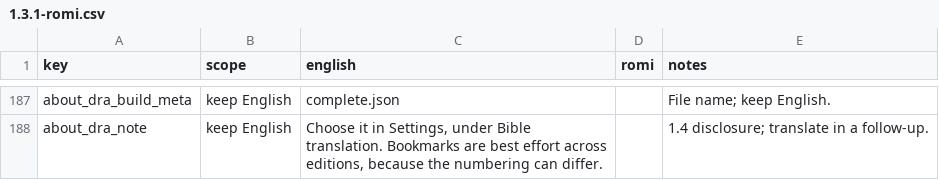
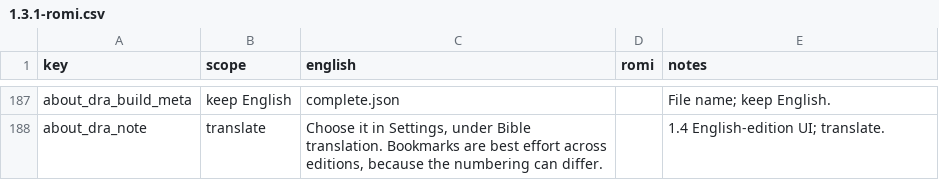
Before and after one commit to AlexJoaquimPereira/PovitrPustok, a CSV file: docs/translations/1.3.1-romi.csv, drawn as a sheet; only a part is shown, gaps mark what is left out; the diff covers the shown part only; the diff names each change by its address in the sheet, - before the commit and + after, or states it on an @@ line.

Commit message:
docs(i18n): add the English-edition strings for translation
Mark the 14 new 1.4 English-edition UI strings as pending translate cells (section label, caption, About leads/notes, LICENCE and SOURCE TEXTS labels and link labels). Edition names, legal/attribution text and file names stay keep-English. The generator keeps the English fallback until the owner fills the romi column; no locale content changes yet.

```diff
--- a/docs/translations/1.3.1-romi.csv
+++ b/docs/translations/1.3.1-romi.csv
-B188 (scope): keep English
+B188 (scope): translate
-E188 (notes): 1.4 disclosure; translate in a follow-up.
+E188 (notes): 1.4 English-edition UI; translate.
```
Also changed, not shown: 26 edited cells elsewhere in this file, 1 other file.
